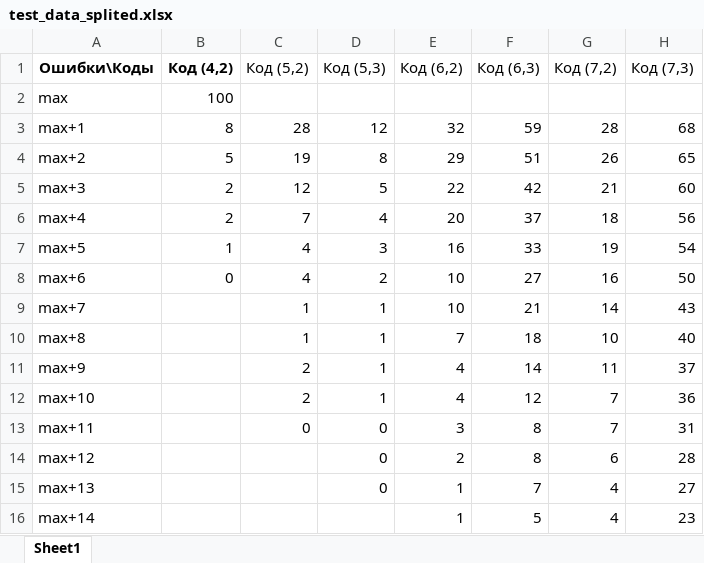
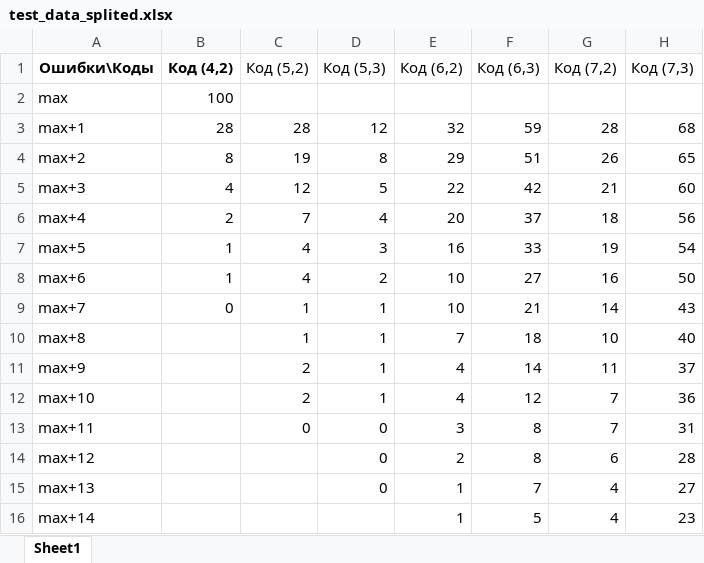
Before and after one commit to YBarsukova/ReedMullerFuzzyVault, an Excel workbook: test_data_splited.xlsx, sheet Sheet1, drawn as a sheet; only a part is shown; values as stored, in another font and other column widths than the file's, no borders; the diff names each change by its address in the sheet, - before the commit and + after, or states it on an @@ line.

```diff
--- a/test_data_splited.xlsx (sheet Sheet1)
+++ b/test_data_splited.xlsx (sheet Sheet1)
-B3 (Код (4,2)): 8
+B3 (Код (4,2)): 28
-B4 (Код (4,2)): 5
+B4 (Код (4,2)): 8
-B5 (Код (4,2)): 2
+B5 (Код (4,2)): 4
-B8 (Код (4,2)): 0
+B8 (Код (4,2)): 1
-B9 (Код (4,2)): (empty)
+B9 (Код (4,2)): 0
```
Also changed, not shown: 4 other files.
